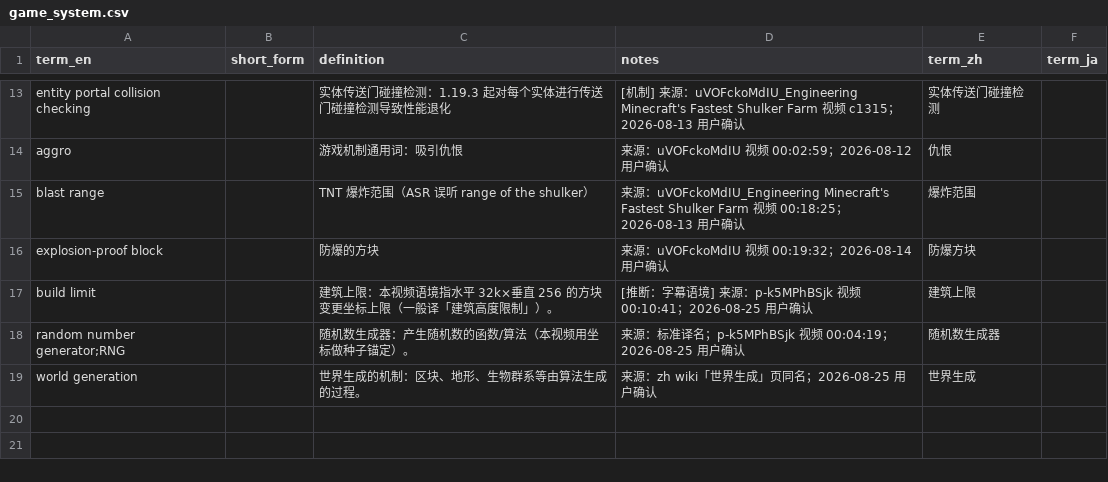
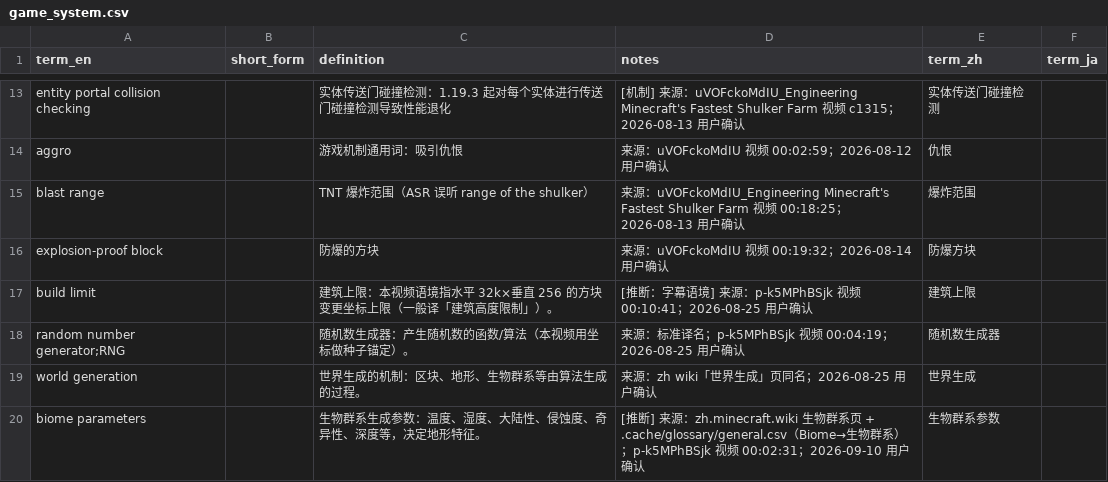
Before and after one commit to Youmiel/TechMCTranslationWorkflow, a CSV file: knowledge/01_terminology/game_system.csv, drawn as a sheet; only a part is shown, gaps mark what is left out; the diff names each change by its address in the sheet, - before the commit and + after, or states it on an @@ line.

```diff
--- a/knowledge/01_terminology/game_system.csv
+++ b/knowledge/01_terminology/game_system.csv
+row 20: biome parameters |  | 生物群系生成参数：温度、湿度、大陆性、侵蚀度、奇异性、深度等，决定地形特征。 | [推断] 来源：zh.minecraft.wiki 生物群系页 + .cache/glossary/general.csv（Biome→生物群系）；p-k5MPhBSjk 视频 00:02:31；2026-09-10 用户确认 | 生物群系参数
```
Also changed, not shown: knowledge/01_terminology/common.csv, 3 other files.
